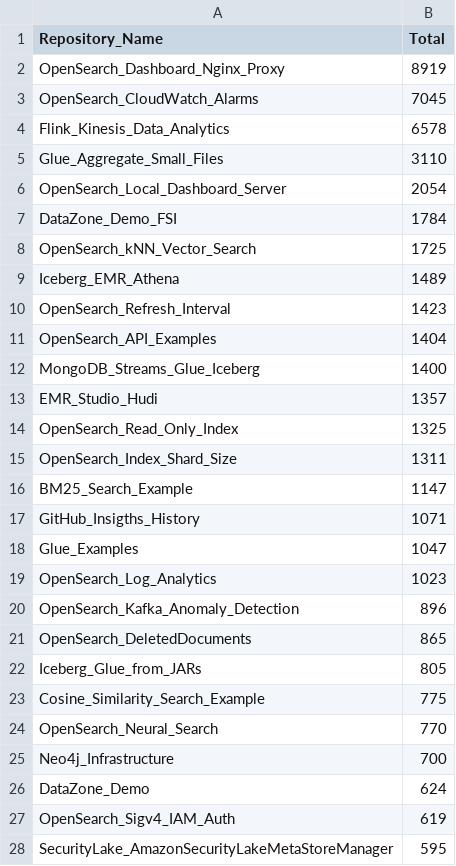
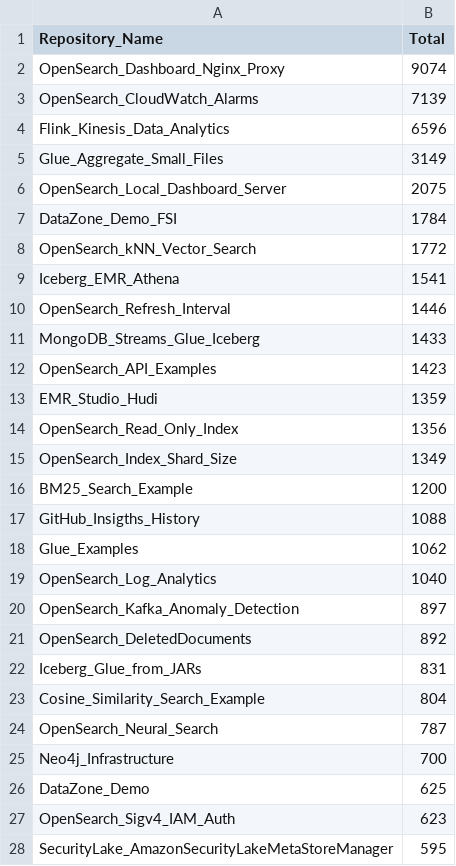
Before and after one commit to ev2900/GitHub_Insigths_History, a CSV file: Metric_Collection/Aggregated_Metric_Data/agg_views.csv, drawn as a sheet; only a part is shown; the diff covers the shown part only.

```diff
--- a/Metric_Collection/Aggregated_Metric_Data/agg_views.csv
+++ b/Metric_Collection/Aggregated_Metric_Data/agg_views.csv
@@ -1,28 +1,28 @@
 Repository_Name,Total
-OpenSearch_Dashboard_Nginx_Proxy,8919
-OpenSearch_CloudWatch_Alarms,7045
-Flink_Kinesis_Data_Analytics,6578
-Glue_Aggregate_Small_Files,3110
-OpenSearch_Local_Dashboard_Server,2054
+OpenSearch_Dashboard_Nginx_Proxy,9074
+OpenSearch_CloudWatch_Alarms,7139
+Flink_Kinesis_Data_Analytics,6596
+Glue_Aggregate_Small_Files,3149
+OpenSearch_Local_Dashboard_Server,2075
 DataZone_Demo_FSI,1784
-OpenSearch_kNN_Vector_Search,1725
-Iceberg_EMR_Athena,1489
-OpenSearch_Refresh_Interval,1423
-OpenSearch_API_Examples,1404
-MongoDB_Streams_Glue_Iceberg,1400
-EMR_Studio_Hudi,1357
-OpenSearch_Read_Only_Index,1325
-OpenSearch_Index_Shard_Size,1311
-BM25_Search_Example,1147
-GitHub_Insigths_History,1071
-Glue_Examples,1047
-OpenSearch_Log_Analytics,1023
-OpenSearch_Kafka_Anomaly_Detection,896
-OpenSearch_DeletedDocuments,865
-Iceberg_Glue_from_JARs,805
-Cosine_Similarity_Search_Example,775
-OpenSearch_Neural_Search,770
+OpenSearch_kNN_Vector_Search,1772
+Iceberg_EMR_Athena,1541
+OpenSearch_Refresh_Interval,1446
+MongoDB_Streams_Glue_Iceberg,1433
+OpenSearch_API_Examples,1423
+EMR_Studio_Hudi,1359
+OpenSearch_Read_Only_Index,1356
+OpenSearch_Index_Shard_Size,1349
+BM25_Search_Example,1200
+GitHub_Insigths_History,1088
+Glue_Examples,1062
+OpenSearch_Log_Analytics,1040
+OpenSearch_Kafka_Anomaly_Detection,897
+OpenSearch_DeletedDocuments,892
+Iceberg_Glue_from_JARs,831
+Cosine_Similarity_Search_Example,804
+OpenSearch_Neural_Search,787
 Neo4j_Infrastructure,700
-DataZone_Demo,624
-OpenSearch_Sigv4_IAM_Auth,619
+DataZone_Demo,625
+OpenSearch_Sigv4_IAM_Auth,623
 SecurityLake_AmazonSecurityLakeMetaStoreManager,595
```
Also changed, not shown: 7 added rows, 7 removed rows and 5 edited cells elsewhere in this file, Metric_Collection/Aggregated_Metric_Data/agg_unique_visits.csv, Metric_Collection/Metric_Data/unique_visits.csv, 2 other files.
